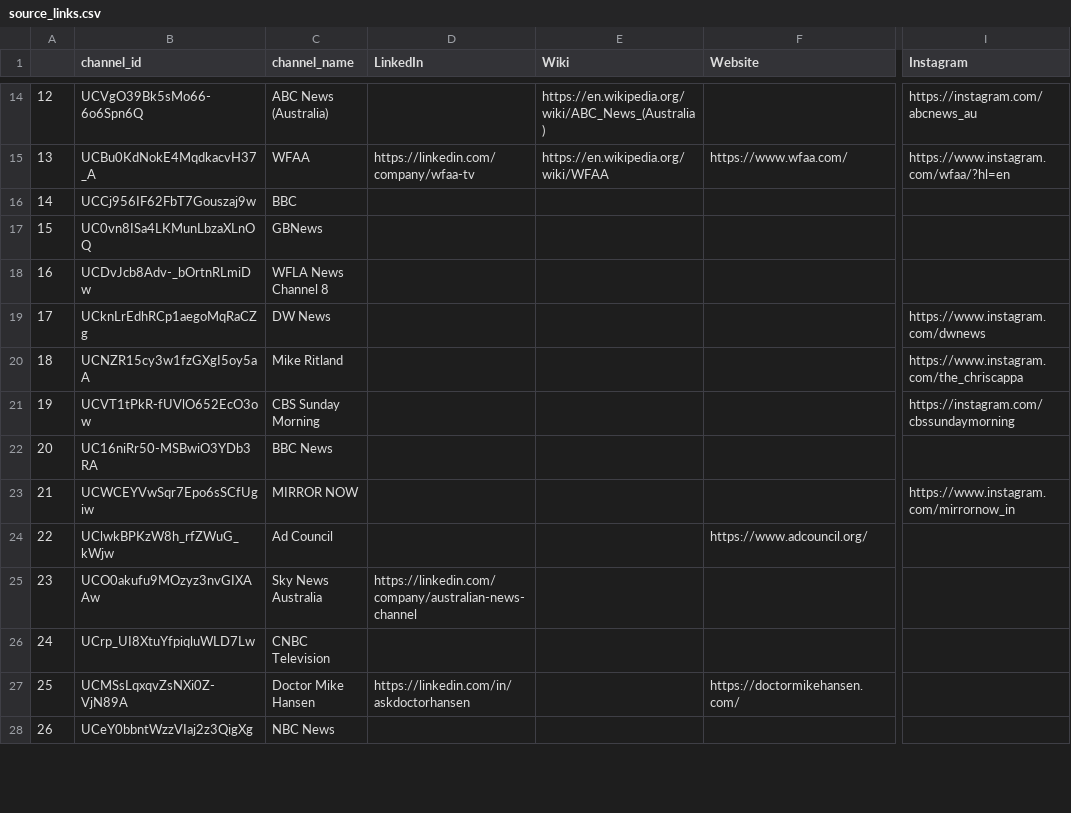
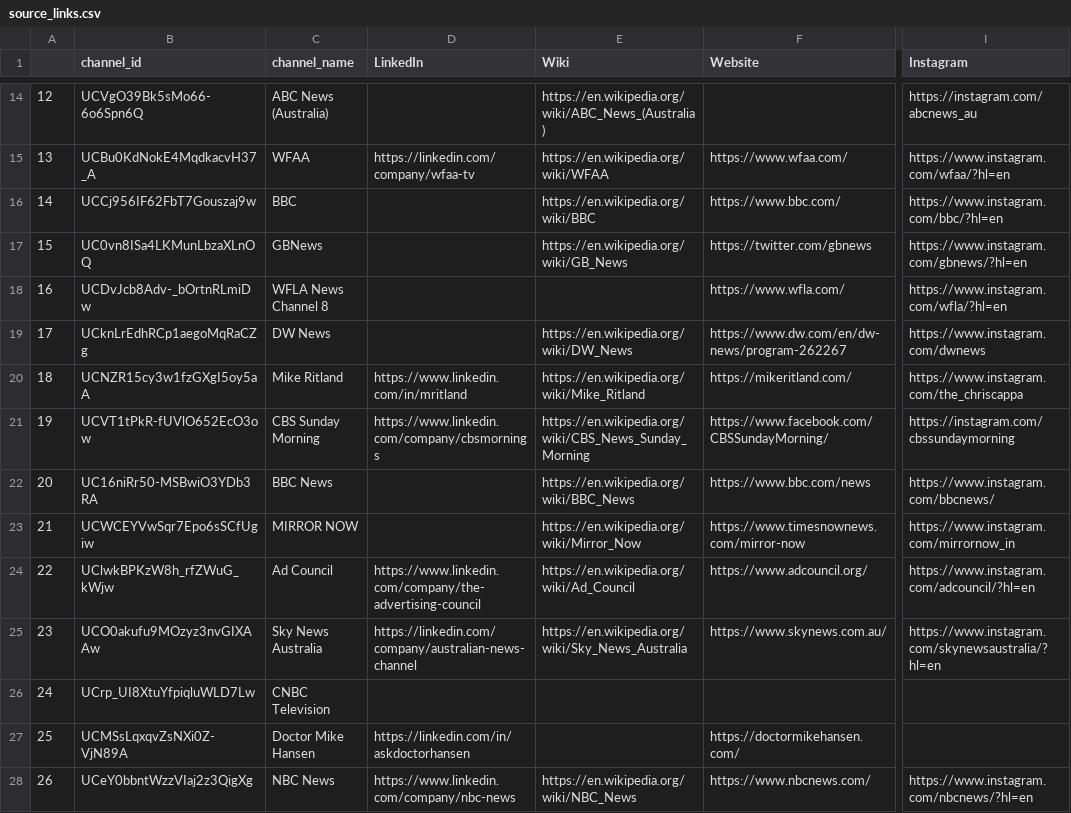
Before and after one commit to R3NZ3L/TruthfulSearch, a CSV file: datasets/covid_vaccine/source_links.csv, drawn as a sheet; only a part is shown, gaps mark what is left out; the diff covers the shown part only; the diff names each change by its address in the sheet, - before the commit and + after, or states it on an @@ line.

```diff
--- a/datasets/covid_vaccine/source_links.csv
+++ b/datasets/covid_vaccine/source_links.csv
-E16 (Wiki): (empty)
+E16 (Wiki): https://en.wikipedia.org/wiki/BBC
-F16 (Website): (empty)
+F16 (Website): https://www.bbc.com/
-I16 (Instagram): (empty)
+I16 (Instagram): https://www.instagram.com/bbc/?hl=en
-E17 (Wiki): (empty)
+E17 (Wiki): https://en.wikipedia.org/wiki/GB_News
-F17 (Website): (empty)
+F17 (Website): https://twitter.com/gbnews
-I17 (Instagram): (empty)
+I17 (Instagram): https://www.instagram.com/gbnews/?hl=en
-F18 (Website): (empty)
+F18 (Website): https://www.wfla.com/
-I18 (Instagram): (empty)
+I18 (Instagram): https://www.instagram.com/wfla/?hl=en
-E19 (Wiki): (empty)
+E19 (Wiki): https://en.wikipedia.org/wiki/DW_News
-F19 (Website): (empty)
+F19 (Website): https://www.dw.com/en/dw-news/program-262267
-D20 (LinkedIn): (empty)
+D20 (LinkedIn): https://www.linkedin.com/in/mritland
-E20 (Wiki): (empty)
+E20 (Wiki): https://en.wikipedia.org/wiki/Mike_Ritland
-F20 (Website): (empty)
+F20 (Website): https://mikeritland.com/
-D21 (LinkedIn): (empty)
+D21 (LinkedIn): https://www.linkedin.com/company/cbsmornings
-E21 (Wiki): (empty)
+E21 (Wiki): https://en.wikipedia.org/wiki/CBS_News_Sunday_Morning
-F21 (Website): (empty)
+F21 (Website): https://www.facebook.com/CBSSundayMorning/
-E22 (Wiki): (empty)
+E22 (Wiki): https://en.wikipedia.org/wiki/BBC_News
-F22 (Website): (empty)
+F22 (Website): https://www.bbc.com/news
-I22 (Instagram): (empty)
+I22 (Instagram): https://www.instagram.com/bbcnews/
-E23 (Wiki): (empty)
+E23 (Wiki): https://en.wikipedia.org/wiki/Mirror_Now
-F23 (Website): (empty)
+F23 (Website): https://www.timesnownews.com/mirror-now
-D24 (LinkedIn): (empty)
+D24 (LinkedIn): https://www.linkedin.com/company/the-advertising-council
-E24 (Wiki): (empty)
+E24 (Wiki): https://en.wikipedia.org/wiki/Ad_Council
-I24 (Instagram): (empty)
+I24 (Instagram): https://www.instagram.com/adcouncil/?hl=en
-E25 (Wiki): (empty)
+E25 (Wiki): https://en.wikipedia.org/wiki/Sky_News_Australia
-F25 (Website): (empty)
+F25 (Website): https://www.skynews.com.au/
-I25 (Instagram): (empty)
+I25 (Instagram): https://www.instagram.com/skynewsaustralia/?hl=en
-D28 (LinkedIn): (empty)
+D28 (LinkedIn): https://www.linkedin.com/company/nbc-news
-E28 (Wiki): (empty)
+E28 (Wiki): https://en.wikipedia.org/wiki/NBC_News
-F28 (Website): (empty)
+F28 (Website): https://www.nbcnews.com/
-I28 (Instagram): (empty)
+I28 (Instagram): https://www.instagram.com/nbcnews/?hl=en
```
Also changed, not shown: 37 edited cells elsewhere in this file, datasets/covid_vaccine/source_check.csv, datasets/covid_vaccine/unchecked.csv, 1 other file.
